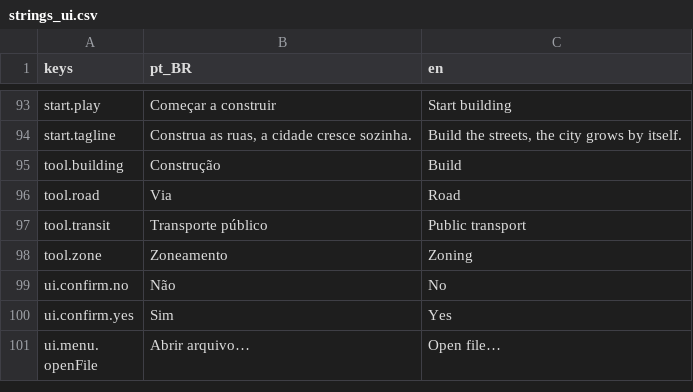
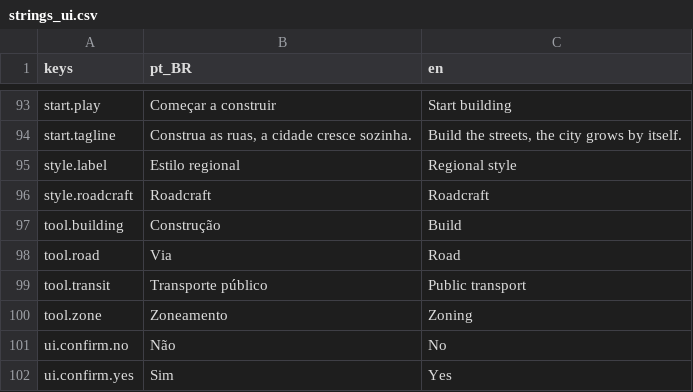
Before and after one commit to designathan1988/city, a CSV file: project/data/i18n/strings_ui.csv, drawn as a sheet; only a part is shown, gaps mark what is left out; the shorter side is filled out with more unchanged rows; the diff names each change by its address in the sheet, - before the commit and + after, or states it on an @@ line.

```diff
--- a/project/data/i18n/strings_ui.csv
+++ b/project/data/i18n/strings_ui.csv
+row 95: style.label | Estilo regional | Regional style
+row 96: style.roadcraft | Roadcraft | Roadcraft
```
Also changed, not shown: project/data/i18n/strings_c.csv, 20 other files.
